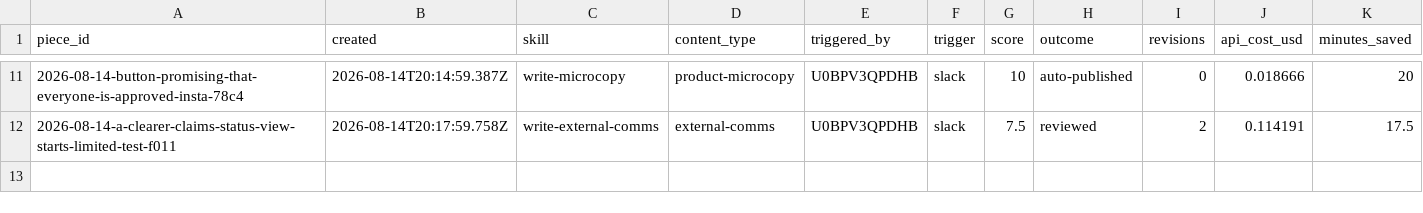
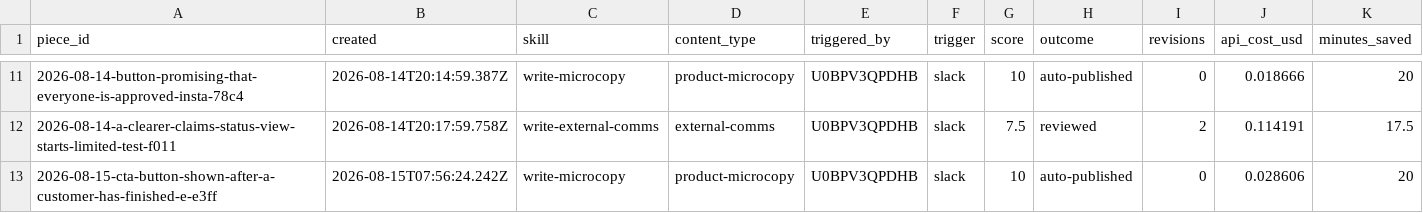
Before and after one commit to stavcharkham/contentino, a CSV file: metrics/ledger.csv, drawn as a sheet; only a part is shown, gaps mark what is left out; the diff names each change by its address in the sheet, - before the commit and + after, or states it on an @@ line.

Commit message:
Record scored draft 2026-08-15-cta-button-shown-after-a-customer-has-finished-e-e3ff

```diff
--- a/metrics/ledger.csv
+++ b/metrics/ledger.csv
+row 13: 2026-08-15-cta-button-shown-after-a-customer-has-finished-e-e3ff | 2026-08-15T07:56:24.242Z | write-microcopy | product-microcopy | U0BPV3QPDHB | slack | 10 | auto-published | 0 | 0.028606 | 20
```
Also changed, not shown: 2 other files.
